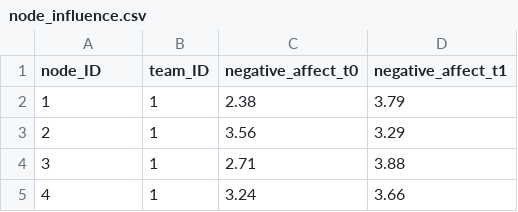
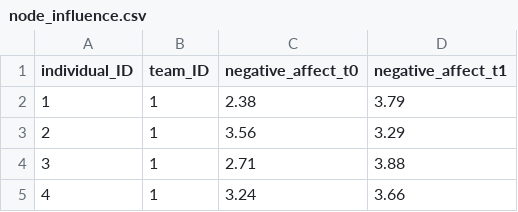
Before and after one commit to djgriffin13/MGAME, a CSV file: data/node_influence.csv (was tutorial/data/node_influence.csv), drawn as a sheet; only a part is shown.

```diff
--- a/tutorial/data/node_influence.csv
+++ b/data/node_influence.csv
@@ -1,2 +1,2 @@
-node_ID,team_ID,negative_affect_t0,negative_affect_t1
+individual_ID,team_ID,negative_affect_t0,negative_affect_t1
 1,1,2.38,3.79
```
Also changed, not shown: data/edge_influence.csv, 1 other file.
